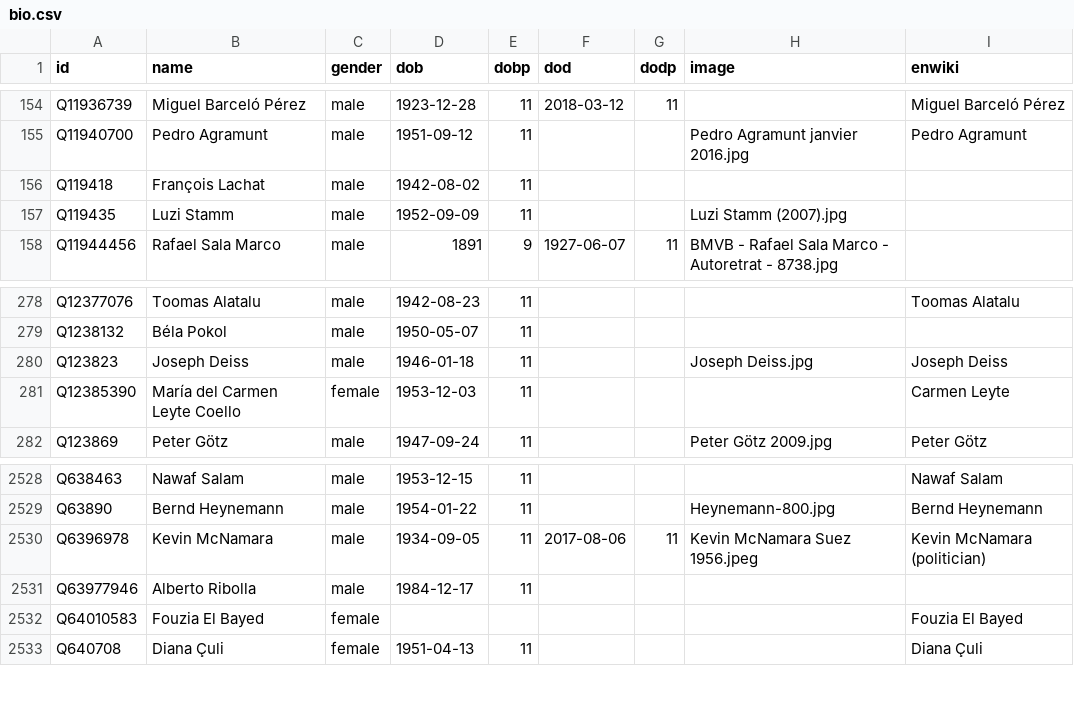
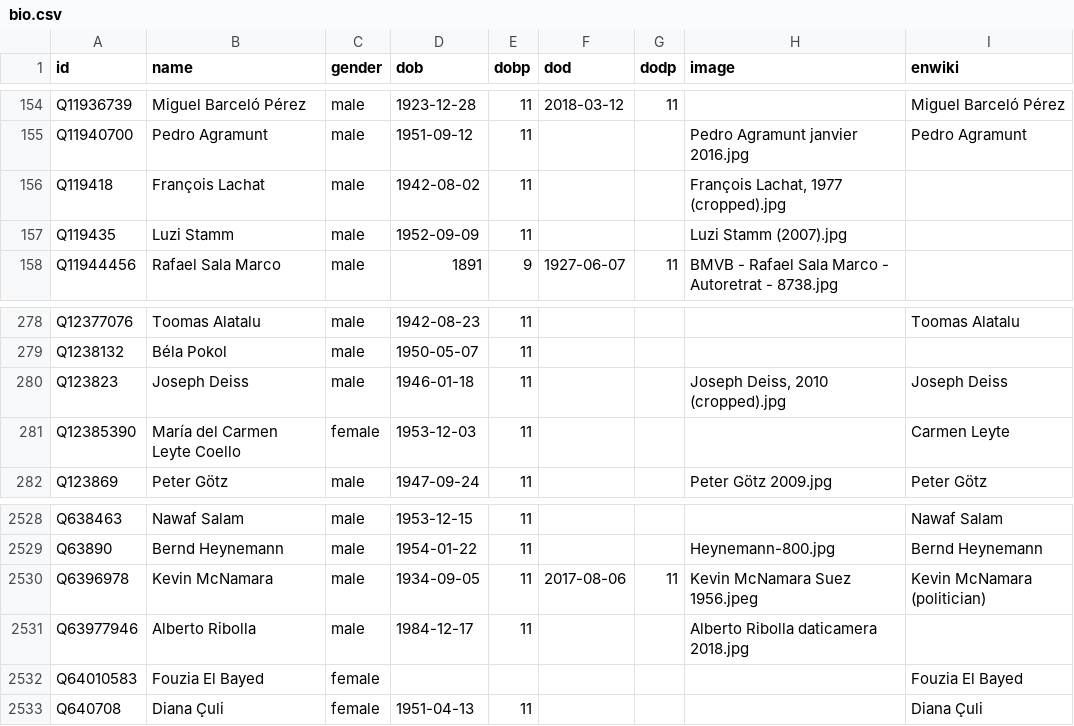
Before and after one commit to every-politician-scrapers/world, a CSV file: html/bio.csv, drawn as a sheet; only a part is shown, gaps mark what is left out.

```diff
--- a/html/bio.csv
+++ b/html/bio.csv
@@ -155,3 +155,3 @@ Q11936739,Miguel Barceló Pérez,male,1923-12-28,11,2018-03-12,11,,Miguel Barcel
 Q11940700,Pedro Agramunt,male,1951-09-12,11,,,Pedro Agramunt janvier 2016.jpg,Pedro Agramunt
-Q119418,François Lachat,male,1942-08-02,11,,,,
+Q119418,François Lachat,male,1942-08-02,11,,,"François Lachat, 1977 (cropped).jpg",
 Q119435,Luzi Stamm,male,1952-09-09,11,,,Luzi Stamm (2007).jpg,
@@ -279,3 +279,3 @@ Q12377076,Toomas Alatalu,male,1942-08-23,11,,,,Toomas Alatalu
 Q1238132,Béla Pokol,male,1950-05-07,11,,,,
-Q123823,Joseph Deiss,male,1946-01-18,11,,,Joseph Deiss.jpg,Joseph Deiss
+Q123823,Joseph Deiss,male,1946-01-18,11,,,"Joseph Deiss, 2010 (cropped).jpg",Joseph Deiss
 Q12385390,María del Carmen Leyte Coello,female,1953-12-03,11,,,,Carmen Leyte
@@ -2530,3 +2530,3 @@ Q63890,Bernd Heynemann,male,1954-01-22,11,,,Heynemann-800.jpg,Bernd Heynemann
 Q6396978,Kevin McNamara,male,1934-09-05,11,2017-08-06,11,Kevin McNamara Suez 1956.jpeg,Kevin McNamara (politician)
-Q63977946,Alberto Ribolla,male,1984-12-17,11,,,,
+Q63977946,Alberto Ribolla,male,1984-12-17,11,,,Alberto Ribolla daticamera 2018.jpg,
 Q64010583,Fouzia El Bayed,female,,,,,,Fouzia El Bayed
```
